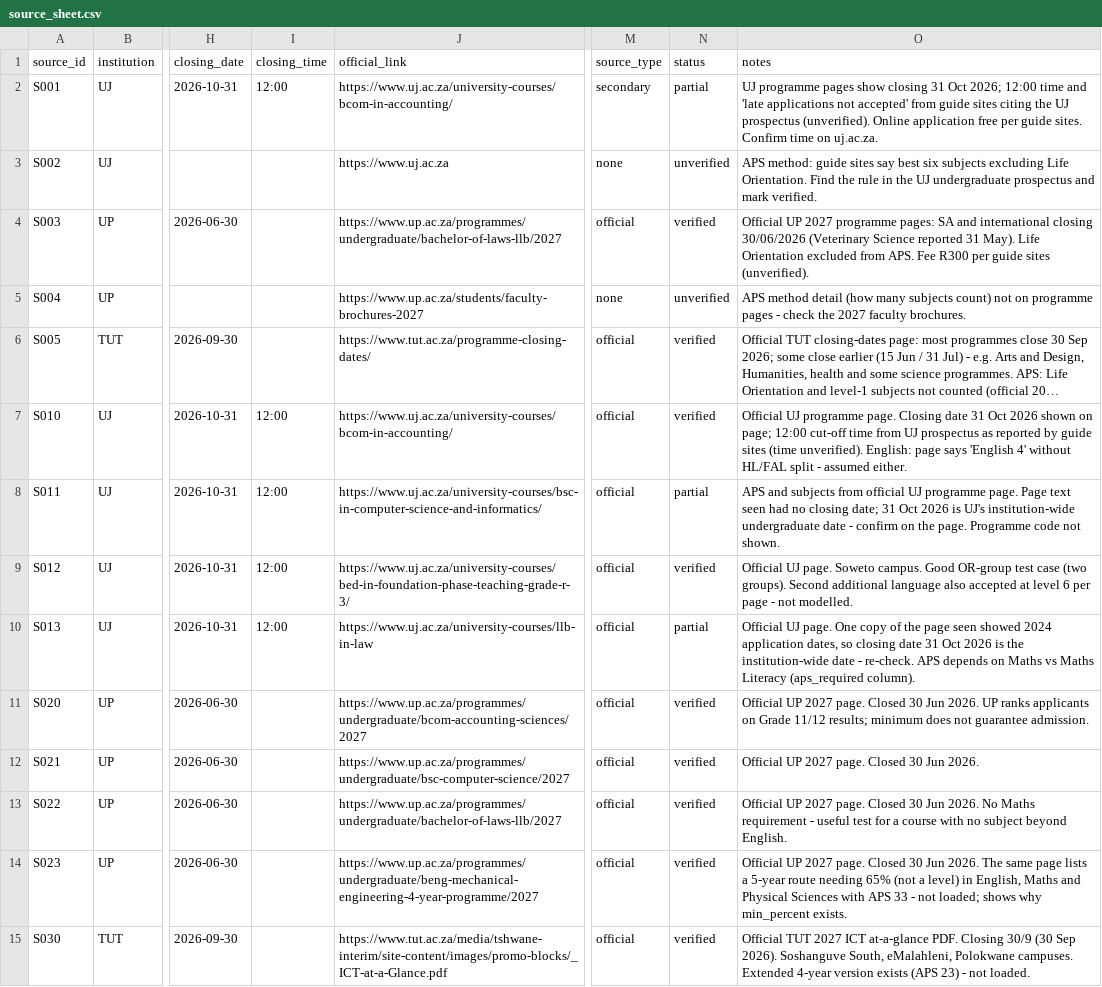
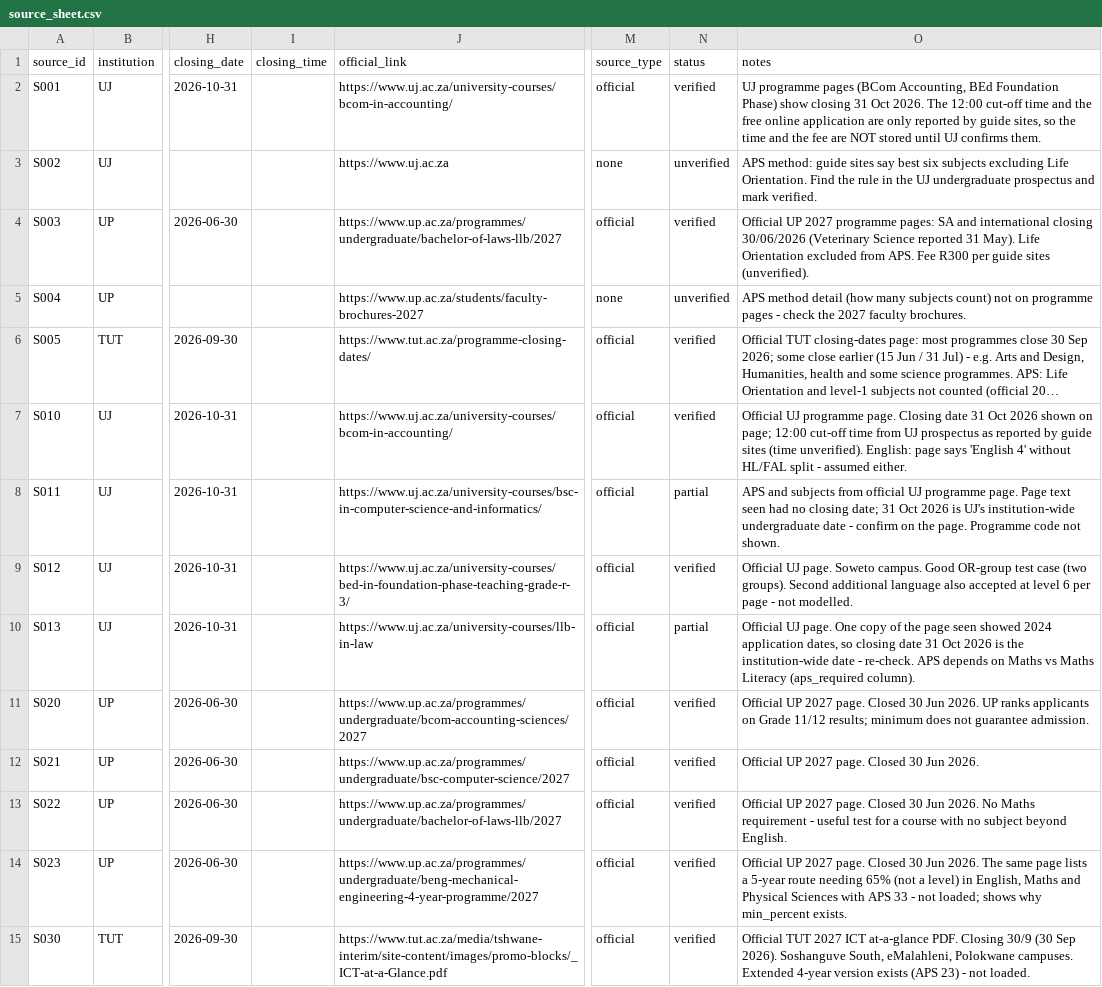
Before and after one commit to ConstanceKwena/ukhanyiso, a CSV file: src/main/resources/source_sheet.csv, drawn as a sheet; only a part is shown, gaps mark what is left out; long unchanged cells end in …; the diff names each change by its address in the sheet, - before the commit and + after, or states it on an @@ line.

```diff
--- a/src/main/resources/source_sheet.csv
+++ b/src/main/resources/source_sheet.csv
-I2 (closing_time): 12:00
+I2 (closing_time): (empty)
-M2 (source_type): secondary
+M2 (source_type): official
-N2 (status): partial
+N2 (status): verified
-O2 (notes): …programme pages show closing 31 Oct 2026; 12:00 time and 'late applications not accepted' from guide sites citing the UJ prospectus (unverified). Online application free per guide sites. Confirm time on uj.ac.za.
+O2 (notes): …programme pages (BCom Accounting, BEd Foundation Phase) show closing 31 Oct 2026. The 12:00 cut-off time and the free online application are only reported by guide sites, so the time and the fee are NOT stored until UJ confirms them.
-I7:I10 (closing_time): 12:00
+I7:I10 (closing_time): (empty)
```
Also changed, not shown: 43 other files.
